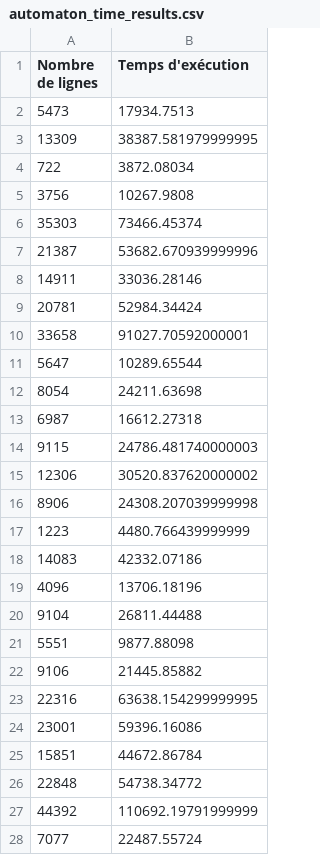
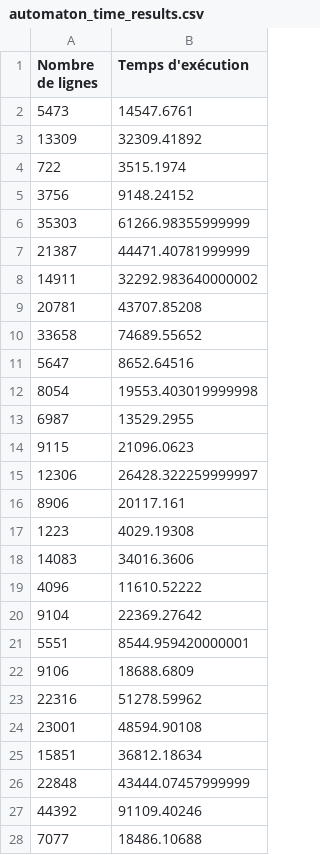
Before and after one commit to Azerall/Projet-DAAR-egrep, a CSV file: automaton/automaton_time_results.csv, drawn as a sheet; only a part is shown; the diff covers the shown part only.

```diff
--- a/automaton/automaton_time_results.csv
+++ b/automaton/automaton_time_results.csv
@@ -1,28 +1,28 @@
 Nombre de lignes,Temps d'exécution
-5473,17934.7513
-13309,38387.581979999995
-722,3872.08034
-3756,10267.9808
-35303,73466.45374
-21387,53682.670939999996
-14911,33036.28146
-20781,52984.34424
-33658,91027.70592000001
-5647,10289.65544
-8054,24211.63698
-6987,16612.27318
-9115,24786.481740000003
-12306,30520.837620000002
-8906,24308.207039999998
-1223,4480.766439999999
-14083,42332.07186
-4096,13706.18196
-9104,26811.44488
-5551,9877.88098
-9106,21445.85882
-22316,63638.154299999995
-23001,59396.16086
-15851,44672.86784
-22848,54738.34772
-44392,110692.19791999999
-7077,22487.55724
+5473,14547.6761
+13309,32309.41892
+722,3515.1974
+3756,9148.24152
+35303,61266.98355999999
+21387,44471.40781999999
+14911,32292.983640000002
+20781,43707.85208
+33658,74689.55652
+5647,8652.64516
+8054,19553.403019999998
+6987,13529.2955
+9115,21096.0623
+12306,26428.322259999997
+8906,20117.161
+1223,4029.19308
+14083,34016.3606
+4096,11610.52222
+9104,22369.27642
+5551,8544.959420000001
+9106,18688.6809
+22316,51278.59962
+23001,48594.90108
+15851,36812.18634
+22848,43444.07457999999
+44392,91109.40246
+7077,18486.10688
```
Also changed, not shown: 14 edited cells elsewhere in this file, egrep/egrep_time_results.csv, kmp/kmp_time_results.csv, 24 other files.
